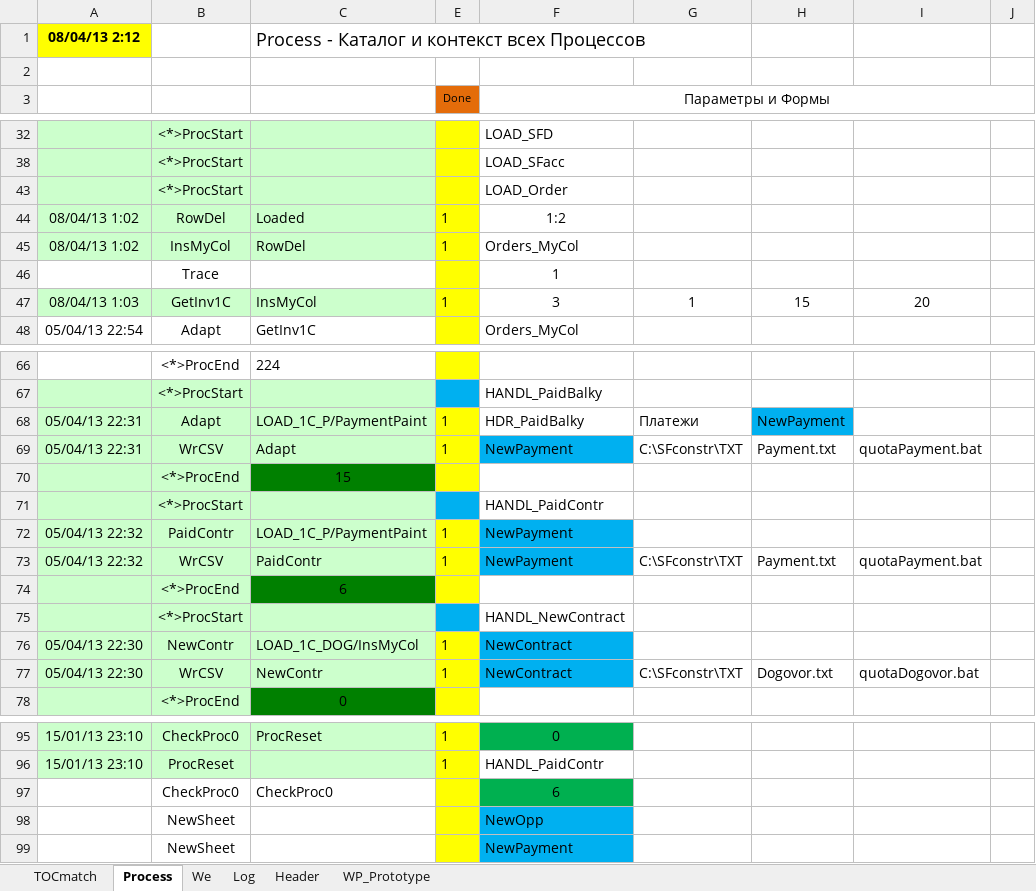
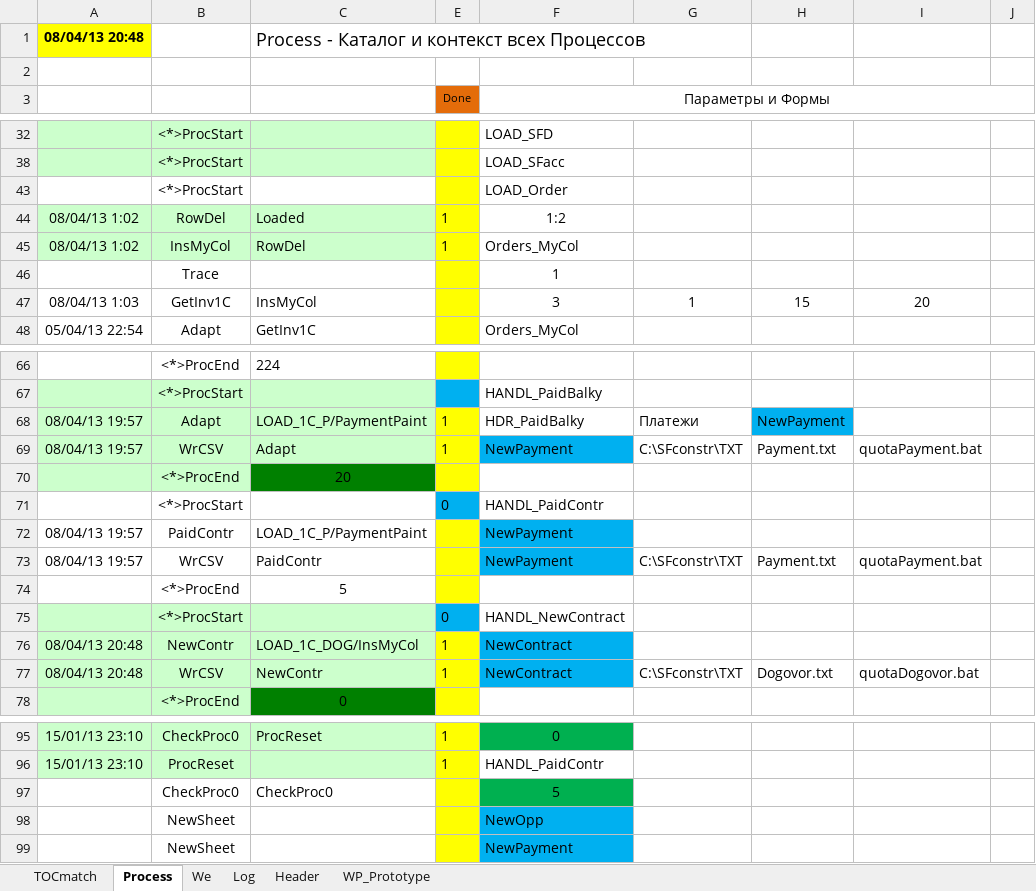
Before and after one commit to PavelKhrapkin/match, an Excel workbook: match2.0/match.xlsm, sheet Process, drawn as a sheet; only a part is shown, gaps mark what is left out; values as stored, in another font and other column widths than the file's, no borders; the diff names each change by its address in the sheet, - before the commit and + after, or states it on an @@ line.

```diff
--- a/match2.0/match.xlsm (sheet Process)
+++ b/match2.0/match.xlsm (sheet Process)
-A1: 08/04/13 2:12
+A1: 08/04/13 20:48
-A43:C43 fill: #CCFFCC
+A43:C43 fill: none
-A47:C47 fill: #CCFFCC
+A47:C47 fill: none
-E47: 1
+E47: (empty)
-A68:A69: 05/04/13 22:31
+A68:A69: 08/04/13 19:57
-C70: 15
+C70: 20
-A71:C73 fill: #CCFFCC
+A71:C73 fill: none
-E71: (empty)
+E71: 0
-A72:A73: 05/04/13 22:32
+A72:A73: 08/04/13 19:57
-E72:E73: 1
+E72:E73: (empty)
-A74:B74 fill: #CCFFCC
+A74:B74 fill: none
-C74: 6
+C74: 5
-C74 fill: #008000
+C74 fill: none
-E75: (empty)
+E75: 0
-A76:A77: 05/04/13 22:30
+A76:A77: 08/04/13 20:48
-F97: 6
+F97: 5
```
Also changed, not shown: sheet Log, sheet TOCmatch, hidden cells.
